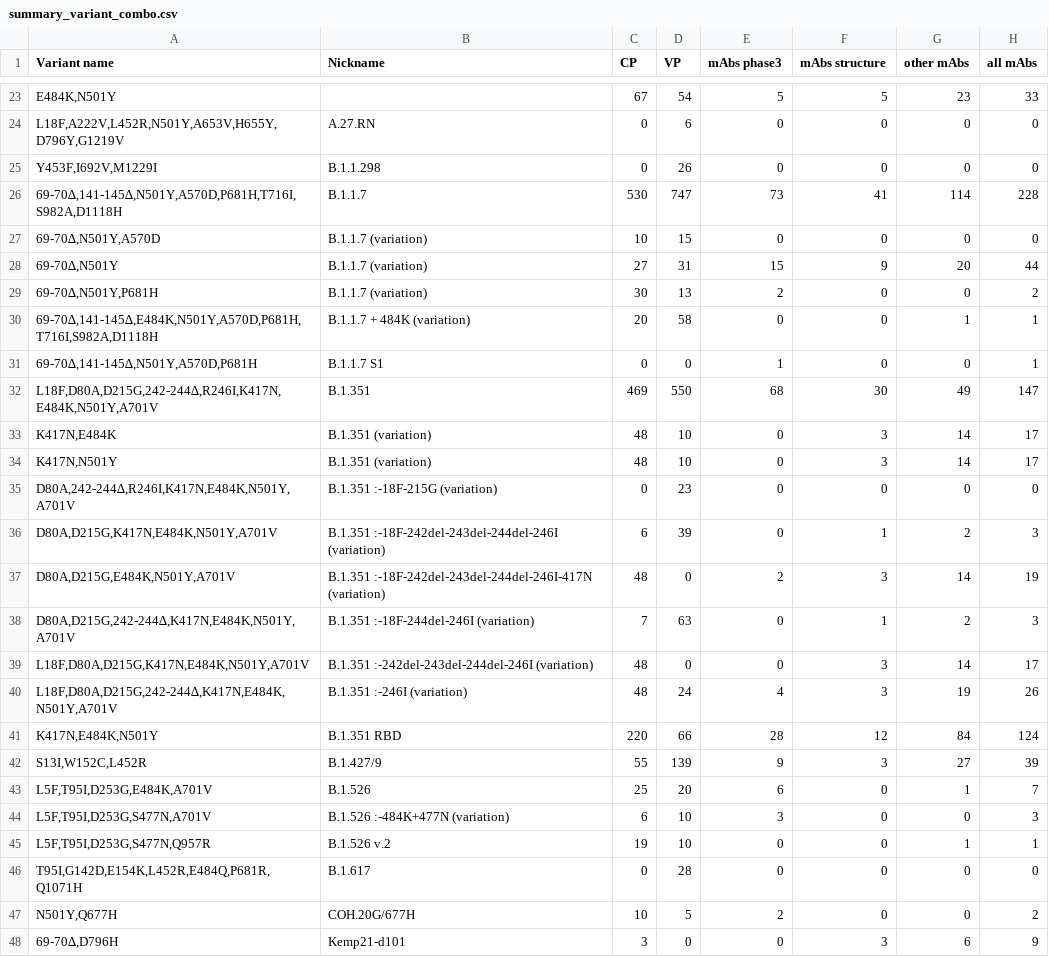
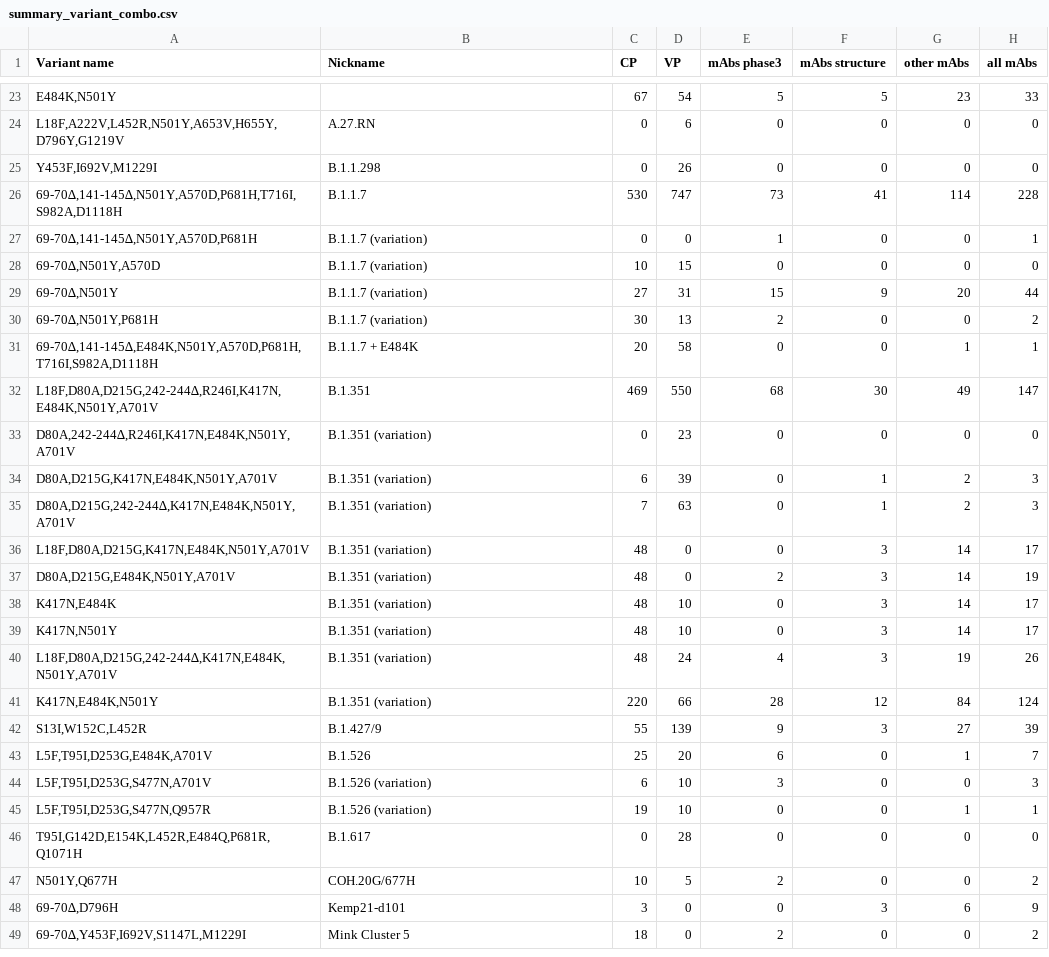
Before and after one commit to hivdb/covid-drdb-reports, a CSV file: report_tables/summary_variant_combo.csv, drawn as a sheet; only a part is shown, gaps mark what is left out; the shorter side is filled out with more unchanged rows.

```diff
--- a/report_tables/summary_variant_combo.csv
+++ b/report_tables/summary_variant_combo.csv
@@ -26,2 +26,3 @@
 "69-70∆,141-145∆,N501Y,A570D,P681H,T716I,S982A,D1118H",B.1.1.7,530,747,73,41,114,228
+"69-70∆,141-145∆,N501Y,A570D,P681H",B.1.1.7 (variation),0,0,1,0,0,1
 "69-70∆,N501Y,A570D",B.1.1.7 (variation),10,15,0,0,0,0
@@ -29,18 +30,17 @@
 "69-70∆,N501Y,P681H",B.1.1.7 (variation),30,13,2,0,0,2
-"69-70∆,141-145∆,E484K,N501Y,A570D,P681H,T716I,S982A,D1118H",B.1.1.7 + 484K (variation),20,58,0,0,1,1
-"69-70∆,141-145∆,N501Y,A570D,P681H",B.1.1.7 S1,0,0,1,0,0,1
+"69-70∆,141-145∆,E484K,N501Y,A570D,P681H,T716I,S982A,D1118H",B.1.1.7 + E484K,20,58,0,0,1,1
 "L18F,D80A,D215G,242-244∆,R246I,K417N,E484K,N501Y,A701V",B.1.351,469,550,68,30,49,147
+"D80A,242-244∆,R246I,K417N,E484K,N501Y,A701V",B.1.351 (variation),0,23,0,0,0,0
+"D80A,D215G,K417N,E484K,N501Y,A701V",B.1.351 (variation),6,39,0,1,2,3
+"D80A,D215G,242-244∆,K417N,E484K,N501Y,A701V",B.1.351 (variation),7,63,0,1,2,3
+"L18F,D80A,D215G,K417N,E484K,N501Y,A701V",B.1.351 (variation),48,0,0,3,14,17
+"D80A,D215G,E484K,N501Y,A701V",B.1.351 (variation),48,0,2,3,14,19
 "K417N,E484K",B.1.351 (variation),48,10,0,3,14,17
 "K417N,N501Y",B.1.351 (variation),48,10,0,3,14,17
-"D80A,242-244∆,R246I,K417N,E484K,N501Y,A701V",B.1.351 :-18F-215G (variation),0,23,0,0,0,0
-"D80A,D215G,K417N,E484K,N501Y,A701V",B.1.351 :-18F-242del-243del-244del-246I (variation),6,39,0,1,2,3
-"D80A,D215G,E484K,N501Y,A701V",B.1.351 :-18F-242del-243del-244del-246I-417N (variation),48,0,2,3,14,19
-"D80A,D215G,242-244∆,K417N,E484K,N501Y,A701V",B.1.351 :-18F-244del-246I (variation),7,63,0,1,2,3
-"L18F,D80A,D215G,K417N,E484K,N501Y,A701V",B.1.351 :-242del-243del-244del-246I (variation),48,0,0,3,14,17
-"L18F,D80A,D215G,242-244∆,K417N,E484K,N501Y,A701V",B.1.351 :-246I (variation),48,24,4,3,19,26
-"K417N,E484K,N501Y",B.1.351 RBD,220,66,28,12,84,124
+"L18F,D80A,D215G,242-244∆,K417N,E484K,N501Y,A701V",B.1.351 (variation),48,24,4,3,19,26
+"K417N,E484K,N501Y",B.1.351 (variation),220,66,28,12,84,124
 "S13I,W152C,L452R",B.1.427/9,55,139,9,3,27,39
 "L5F,T95I,D253G,E484K,A701V",B.1.526,25,20,6,0,1,7
-"L5F,T95I,D253G,S477N,A701V",B.1.526 :-484K+477N (variation),6,10,3,0,0,3
-"L5F,T95I,D253G,S477N,Q957R",B.1.526 v.2,19,10,0,0,1,1
+"L5F,T95I,D253G,S477N,A701V",B.1.526 (variation),6,10,3,0,0,3
+"L5F,T95I,D253G,S477N,Q957R",B.1.526 (variation),19,10,0,0,1,1
 "T95I,G142D,E154K,L452R,E484Q,P681R,Q1071H",B.1.617,0,28,0,0,0,0
```
Also changed, not shown: report_tables/figure_variant_combo_cp.csv, report_tables/figure_variant_combo_mab.csv, 19 other files.
